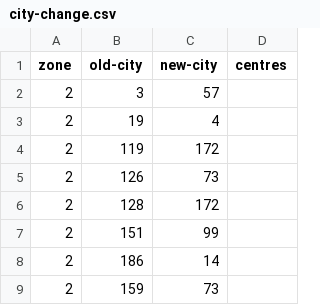
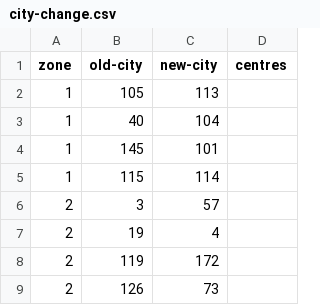
Before and after one commit to mrbalajisk/GATE-exam-center-allocation, a CSV file: data/city-change.csv, drawn as a sheet; only a part is shown; the shorter side is filled out with more unchanged rows.

```diff
--- a/data/city-change.csv
+++ b/data/city-change.csv
@@ -1,2 +1,6 @@
 zone, old-city, new-city, centres
+1, 105, 113,
+1, 40, 104,
+1, 145, 101,
+1, 115, 114,
 2, 3, 57,
```
Also changed, not shown: data/zone3.csv, 12 other files.
